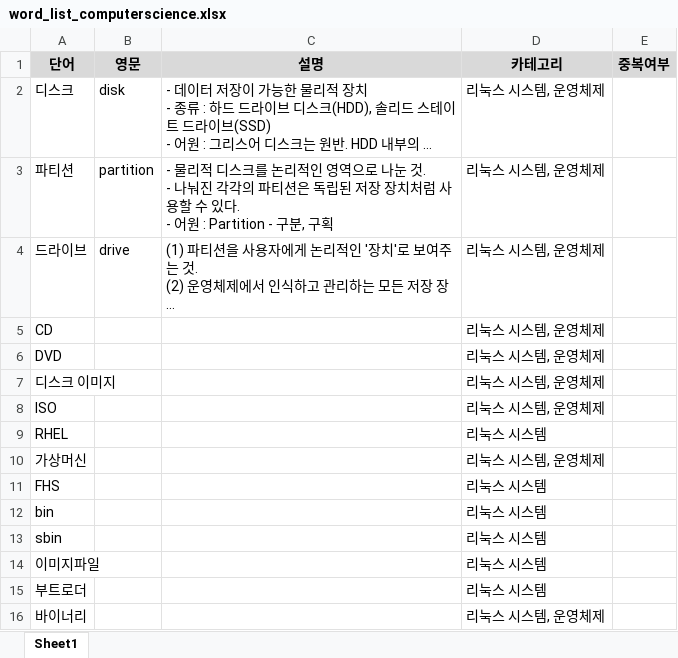
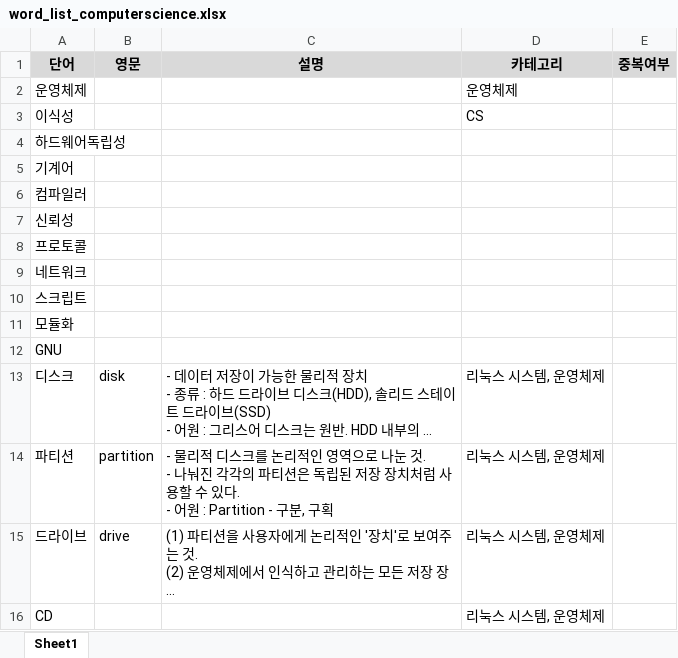
Before and after one commit to whdrns2013/whdrns2013.github.io, an Excel workbook: assets/xlsx/word_list_computerscience.xlsx, sheet Sheet1, drawn as a sheet; only a part is shown; the shorter side is filled out with more unchanged rows; long unchanged cells end in …; values as stored, in another font and other column widths than the file's, no borders; the diff names each change by its address in the sheet, - before the commit and + after, or states it on an @@ line.

```diff
--- a/assets/xlsx/word_list_computerscience.xlsx (sheet Sheet1)
+++ b/assets/xlsx/word_list_computerscience.xlsx (sheet Sheet1)
+row 2: 운영체제 |  |  | 운영체제
+row 3: 이식성 |  |  | CS
+row 4: 하드웨어독립성
+row 5: 기계어
+row 6: 컴파일러
+row 7: 신뢰성
+row 8: 프로토콜
+row 9: 네트워크
+row 10: 스크립트
+row 11: 모듈화
+row 12: GNU
```
Also changed, not shown: assets/xlsx/00_content_list.xlsx.
